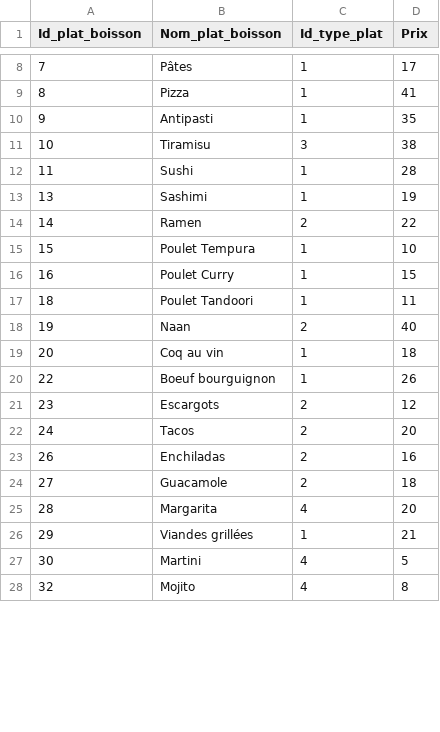
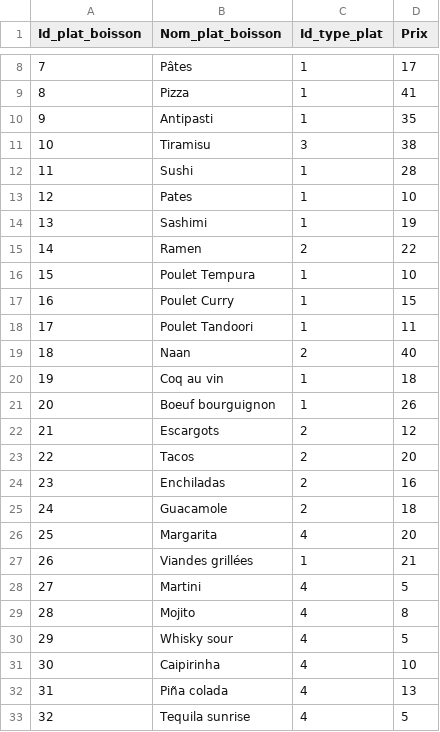
Before and after one commit to kylianrouveure/Restodvisor, a CSV file: database/Data CSV/Plats.csv, drawn as a sheet; only a part is shown, gaps mark what is left out; the diff covers the shown part only.

```diff
--- a/database/Data CSV/Plats.csv
+++ b/database/Data CSV/Plats.csv
@@ -12,2 +12,3 @@ Id_plat_boisson;Nom_plat_boisson;Id_type_plat;Prix
 11;Sushi;1;28
+12;Pates;1;10
 13;Sashimi;1;19
@@ -16,13 +17,17 @@ Id_plat_boisson;Nom_plat_boisson;Id_type_plat;Prix
 16;Poulet Curry;1;15
-18;Poulet Tandoori;1;11
-19;Naan;2;40
-20;Coq au vin;1;18
-22;Boeuf bourguignon;1;26
-23;Escargots;2;12
-24;Tacos;2;20
-26;Enchiladas;2;16
-27;Guacamole;2;18
-28;Margarita;4;20
-29;Viandes grillées;1;21
-30;Martini;4;5
-32;Mojito;4;8
+17;Poulet Tandoori;1;11
+18;Naan;2;40
+19;Coq au vin;1;18
+20;Boeuf bourguignon;1;26
+21;Escargots;2;12
+22;Tacos;2;20
+23;Enchiladas;2;16
+24;Guacamole;2;18
+25;Margarita;4;20
+26;Viandes grillées;1;21
+27;Martini;4;5
+28;Mojito;4;8
+29;Whisky sour;4;5
+30;Caipirinha;4;10
+31;Piña colada;4;13
+32;Tequila sunrise;4;5
```
Also changed, not shown: 28 edited cells elsewhere in this file, 1 other file.
